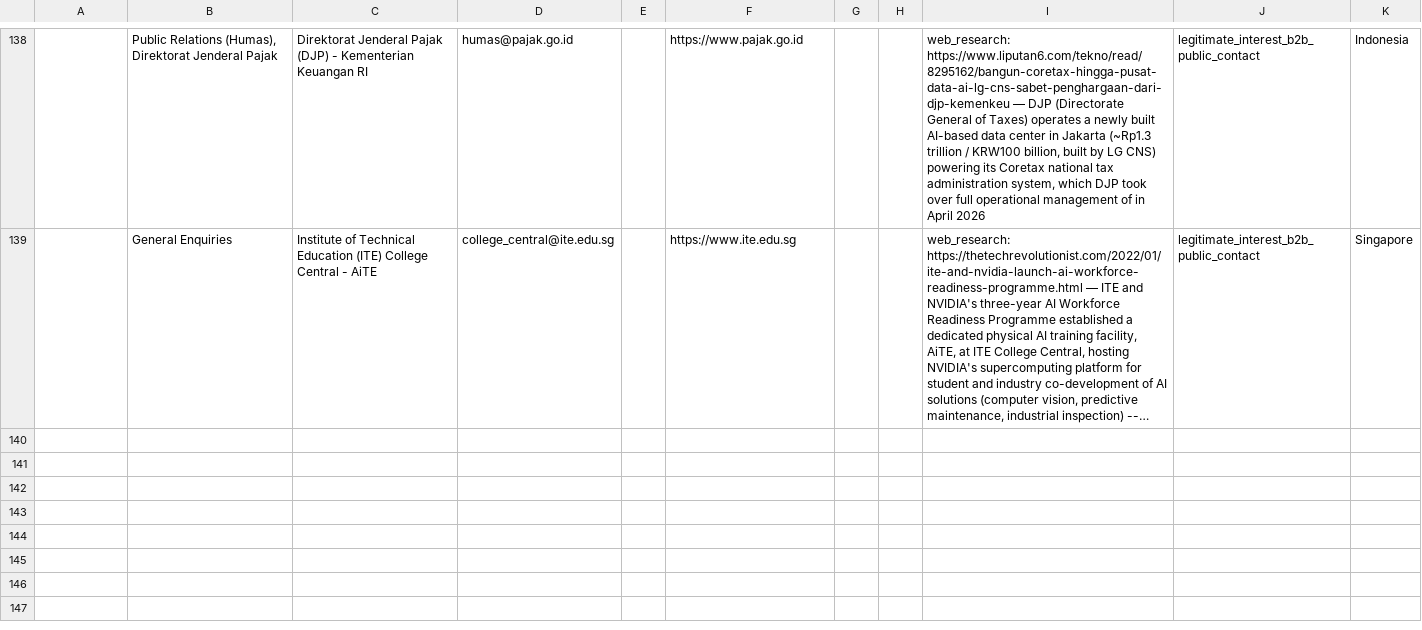
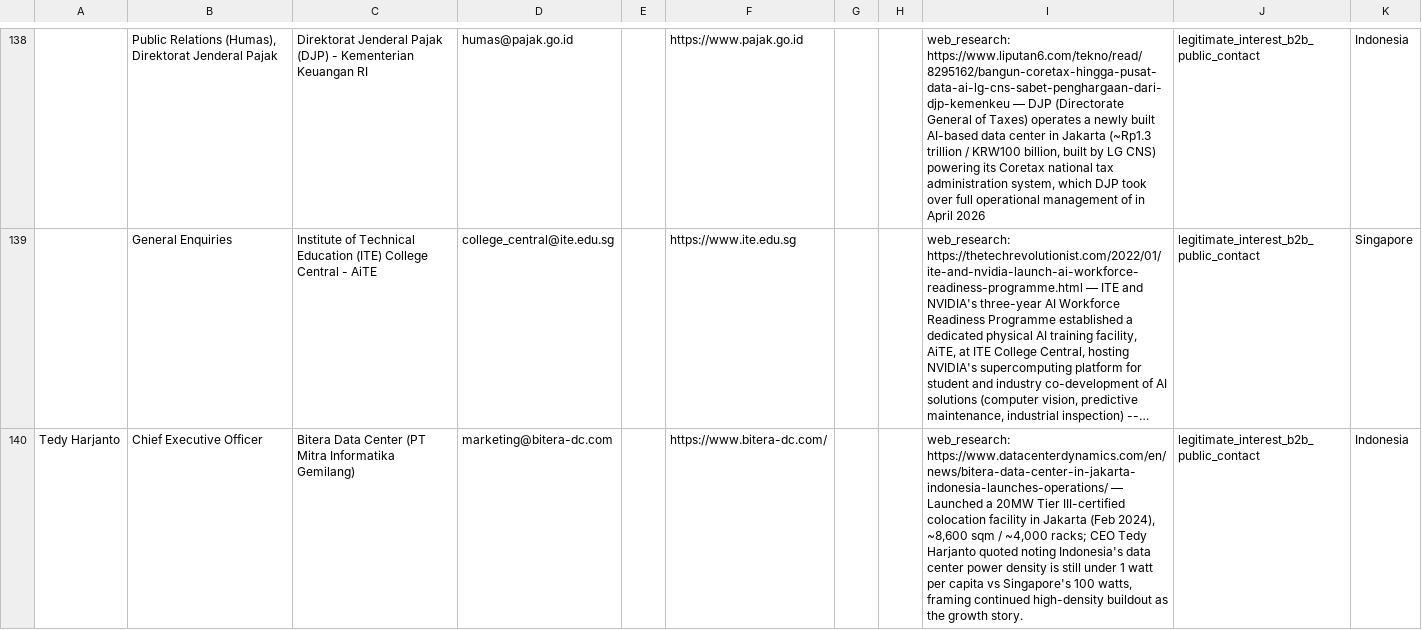
Before and after one commit to alotaibiabdullah836-png/Borealis-Outreach, a CSV file: data/prospects.csv, drawn as a sheet; only a part is shown, gaps mark what is left out; long unchanged cells end in …; the diff covers the shown part only; the diff names each change by its address in the sheet, - before the commit and + after, or states it on an @@ line.

```diff
--- a/data/prospects.csv
+++ b/data/prospects.csv
+row 140: Tedy Harjanto | Chief Executive Officer | Bitera Data Center (PT Mitra Informatika Gemilang) | marketing@bitera-dc.com |  | https://www.bitera-dc.com/ |  |  | web_research: https://www.datacenterdynamics.com/en/news/bitera-data-center-in-jakarta-indonesia-launches-operations/ — Launched a 20MW Tier III-certified colocation facility in Jakarta (Feb 2024), ~8,600 sqm / ~4,000 racks; CEO Tedy Harjanto quoted noting Indonesia's data center power density is still under 1 watt per capita vs Singapore's 100 watts, framing continued high-density buildout as the growth story. | legitimate_interest_b2b_public_contact | Indonesia
```
Also changed, not shown: 2 added rows elsewhere in this file, data/contact_form_queue.csv, 1 other file.
